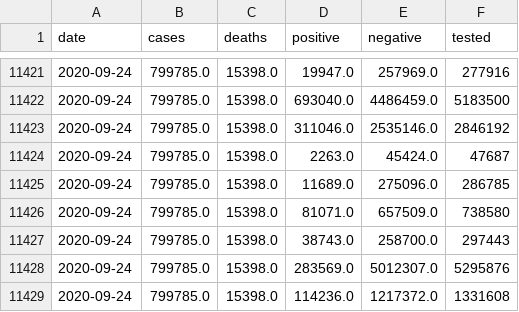
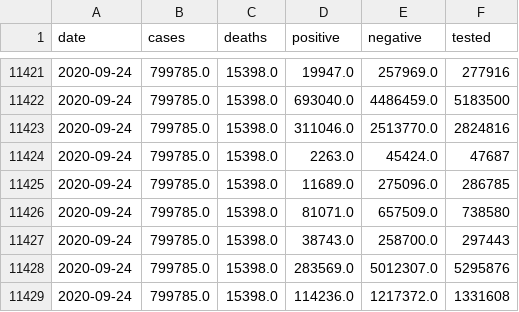
Before and after one commit to klintkanopka/COVID-19, a CSV file: data/california_agg.csv, drawn as a sheet; only a part is shown, gaps mark what is left out.

Commit message:
update data on Thu  1 Oct 08:00:01 PDT 2020

```diff
--- a/data/california_agg.csv
+++ b/data/california_agg.csv
@@ -11422,3 +11422,3 @@ date,cases,deaths,positive,negative,tested
 2020-09-24,799785.0,15398.0,693040.0,4486459.0,5183500
-2020-09-24,799785.0,15398.0,311046.0,2535146.0,2846192
+2020-09-24,799785.0,15398.0,311046.0,2513770.0,2824816
 2020-09-24,799785.0,15398.0,2263.0,45424.0,47687
```
